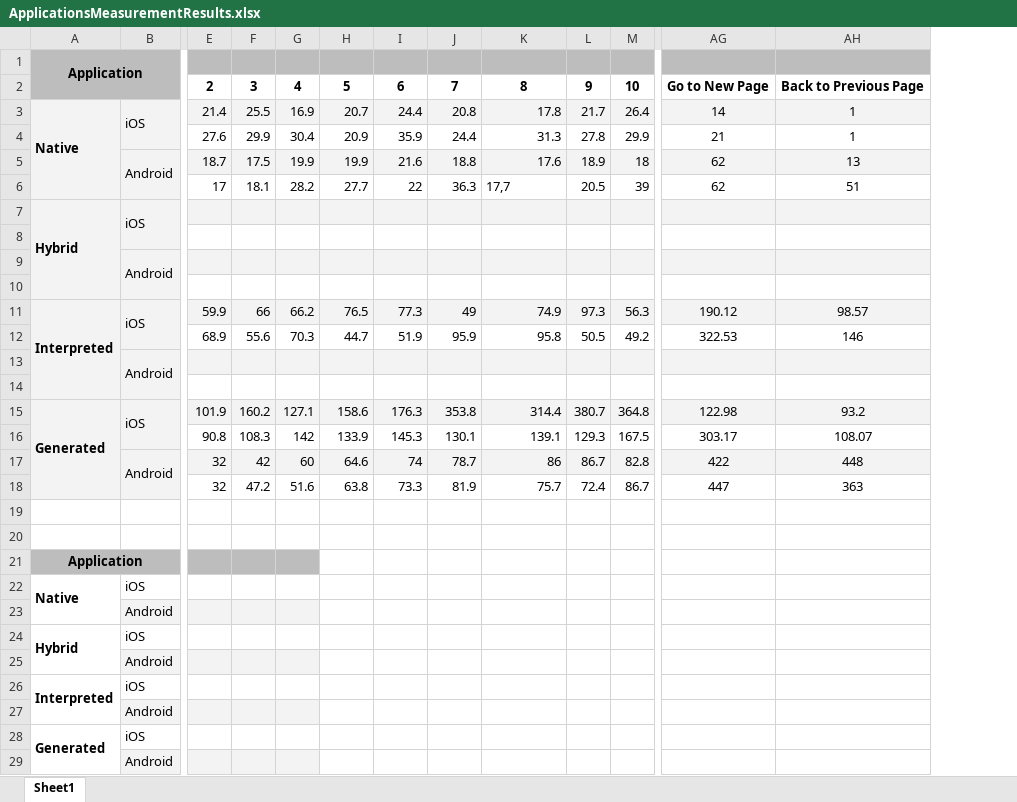
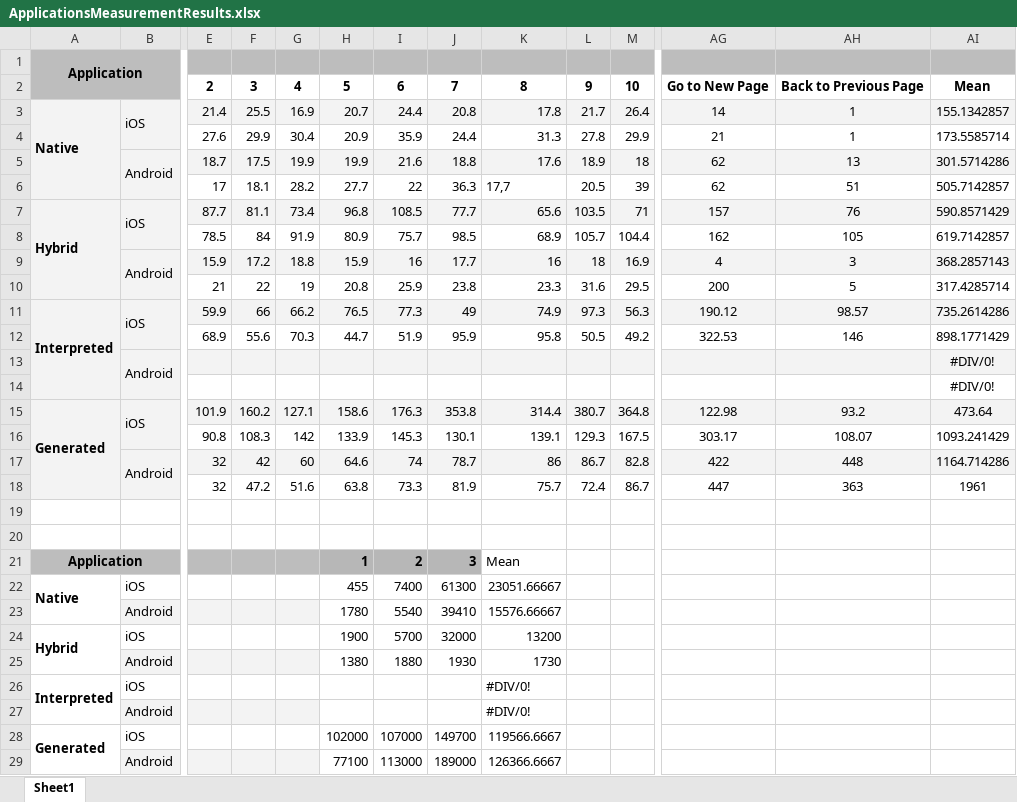
Before and after one commit to zainabHath/MyRepo, an Excel workbook: Experiment/appendix/ApplicationsMeasurementResults.xlsx, sheet Sheet1, drawn as a sheet; only a part is shown, gaps mark what is left out; values as stored, in another font and other column widths than the file's, no borders; charts and pictures and table styles not drawn; removed rows and columns are numbered as before the commit, all else as after; rows hold the shown columns only; the diff names each change by its address in the sheet, - before the commit and + after, or states it on an @@ line.

Commit message:
update result

```diff
--- a/Experiment/appendix/ApplicationsMeasurementResults.xlsx (sheet Sheet1)
+++ b/Experiment/appendix/ApplicationsMeasurementResults.xlsx (sheet Sheet1)
+column AI, rows 2-6: Mean | 155.1342857 | 173.5585714 | 301.5714286 | 505.7142857; rows 11-18: 735.2614286 | 898.1771429 | #DIV/0! | #DIV/0! | 473.64 | 1093.241429 | 1164.714286 | 1961
-row 7: Hybrid | iOS
-row 8: (empty)
-row 9:  | Android
-row 10: (empty)
+row 7: Hybrid | iOS | 87.7 | 81.1 | 73.4 | 96.8 | 108.5 | 77.7 | 65.6 | 103.5 | 71 | 157 | 76 | 590.8571429
+row 8:  |  | 78.5 | 84 | 91.9 | 80.9 | 75.7 | 98.5 | 68.9 | 105.7 | 104.4 | 162 | 105 | 619.7142857
+row 9:  | Android | 15.9 | 17.2 | 18.8 | 15.9 | 16 | 17.7 | 16 | 18 | 16.9 | 4 | 3 | 368.2857143
+row 10:  |  | 21 | 22 | 19 | 20.8 | 25.9 | 23.8 | 23.3 | 31.6 | 29.5 | 200 | 5 | 317.4285714
-H21: (empty)
+H21: 1
-H21:J21 fill: none
+H21:J21 fill: #B7B7B7
-I21: (empty)
+I21: 2
-J21: (empty)
+J21: 3
-K21: (empty)
+K21: Mean
-H22: (empty)
+H22: 455
-I22: (empty)
+I22: 7400
-J22: (empty)
+J22: 61300
-K22: (empty)
+K22: 23051.66667
-row 23:  | Android
-row 24: Hybrid | iOS
-row 25:  | Android
+row 23:  | Android |  |  |  | 1780 | 5540 | 39410 | 15576.66667
+row 24: Hybrid | iOS |  |  |  | 1900 | 5700 | 32000 | 13200
+row 25:  | Android |  |  |  | 1380 | 1880 | 1930 | 1730
-K26:K27: (empty)
+K26:K27: #DIV/0!
-H28: (empty)
+H28: 102000
-I28: (empty)
+I28: 107000
-J28: (empty)
+J28: 149700
-K28: (empty)
+K28: 119566.6667
-row 29:  | Android
+row 29:  | Android |  |  |  | 77100 | 113000 | 189000 | 126366.6667
```
